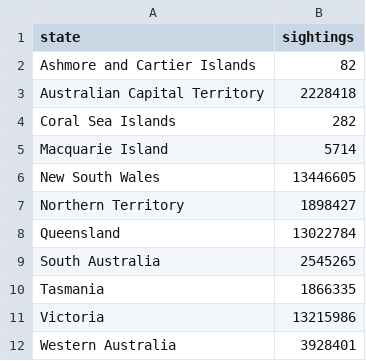
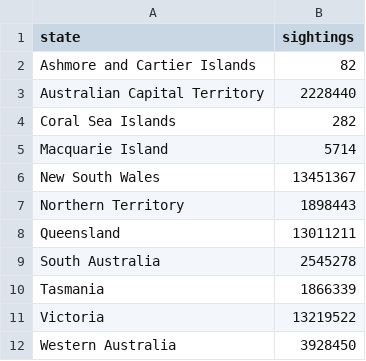
Before and after one commit to chytang/FIT3179-DV-2, a CSV file: data/state_totals.csv, drawn as a sheet.

```diff
--- a/data/state_totals.csv
+++ b/data/state_totals.csv
@@ -2,11 +2,11 @@ state,sightings
 Ashmore and Cartier Islands,82
-Australian Capital Territory,2228418
+Australian Capital Territory,2228440
 Coral Sea Islands,282
 Macquarie Island,5714
-New South Wales,13446605
-Northern Territory,1898427
-Queensland,13022784
-South Australia,2545265
-Tasmania,1866335
-Victoria,13215986
-Western Australia,3928401
+New South Wales,13451367
+Northern Territory,1898443
+Queensland,13011211
+South Australia,2545278
+Tasmania,1866339
+Victoria,13219522
+Western Australia,3928450
```
Also changed, not shown: data/centroids.csv, data/species_year_month.csv, 2 other files.
